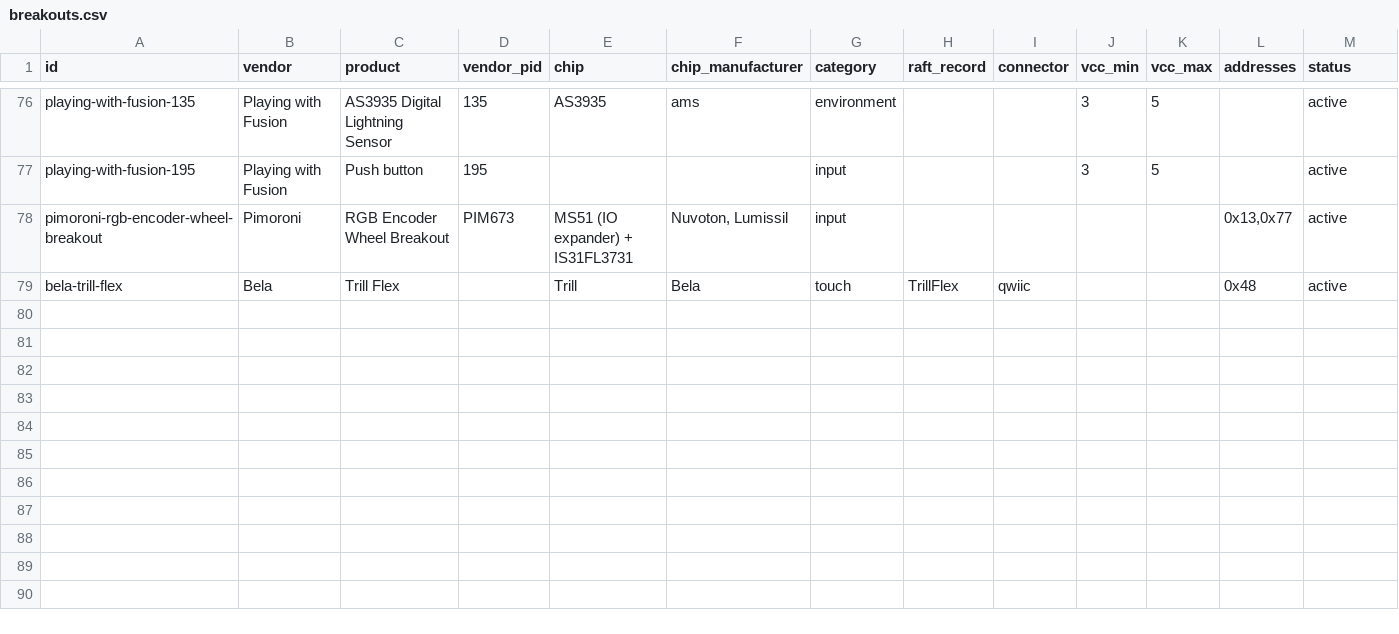
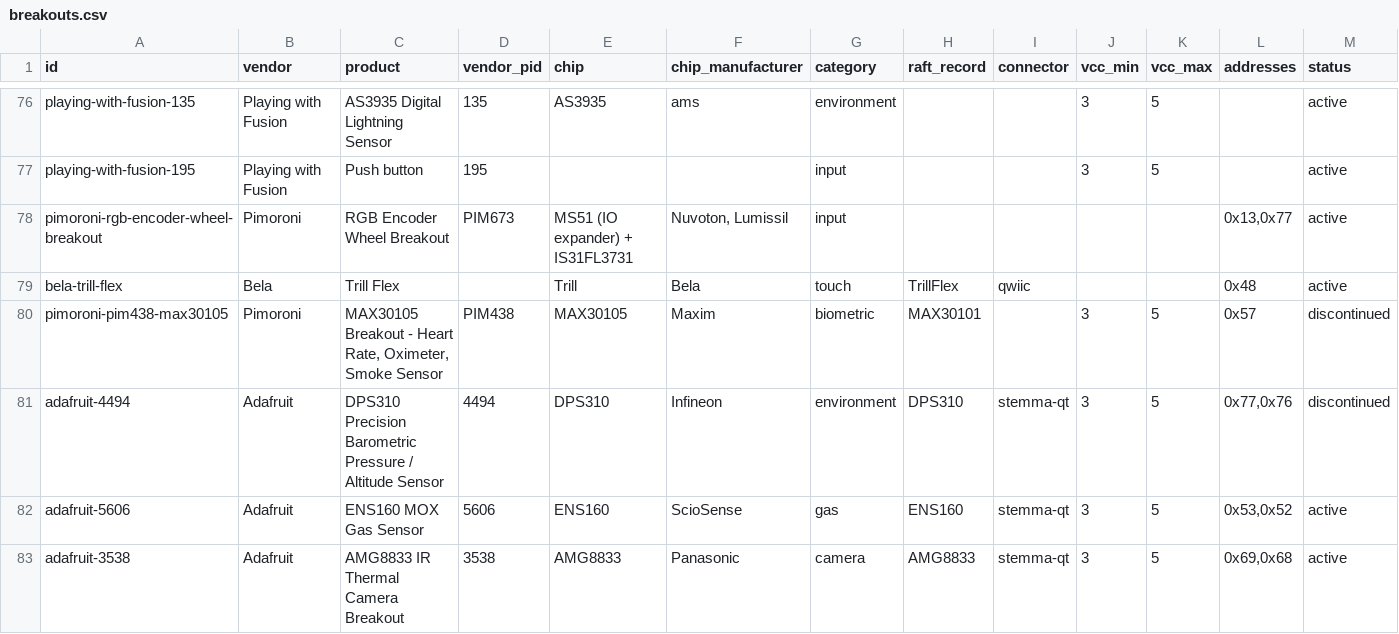
Before and after one commit to robdobsn/RaftCore, a CSV file: devtypes/breakouts/breakouts.csv, drawn as a sheet; only a part is shown, gaps mark what is left out; rows hold the shown columns only; the diff covers the shown part only; the diff names each change by its address in the sheet, - before the commit and + after, or states it on an @@ line.

```diff
--- a/devtypes/breakouts/breakouts.csv
+++ b/devtypes/breakouts/breakouts.csv
+row 80: pimoroni-pim438-max30105 | Pimoroni | MAX30105 Breakout - Heart Rate, Oximeter, Smoke Sensor | PIM438 | MAX30105 | Maxim | biometric | MAX30101 |  | 3 | 5 | 0x57 | discontinued
+row 81: adafruit-4494 | Adafruit | DPS310 Precision Barometric Pressure / Altitude Sensor | 4494 | DPS310 | Infineon | environment | DPS310 | stemma-qt | 3 | 5 | 0x77,0x76 | discontinued
+row 82: adafruit-5606 | Adafruit | ENS160 MOX Gas Sensor | 5606 | ENS160 | ScioSense | gas | ENS160 | stemma-qt | 3 | 5 | 0x53,0x52 | active
+row 83: adafruit-3538 | Adafruit | AMG8833 IR Thermal Camera Breakout | 3538 | AMG8833 | Panasonic | camera | AMG8833 | stemma-qt | 3 | 5 | 0x69,0x68 | active
```
Also changed, not shown: 3 added rows and 9 edited cells elsewhere in this file, devtypes/breakouts/tests.csv, 2 other files.
